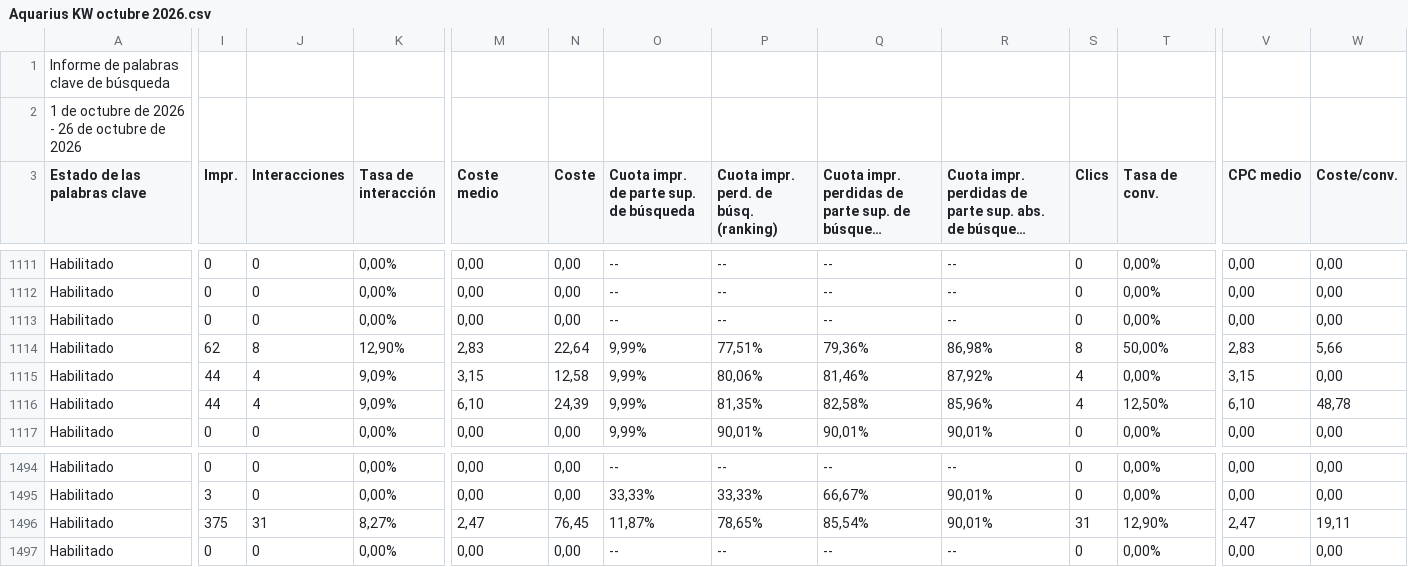
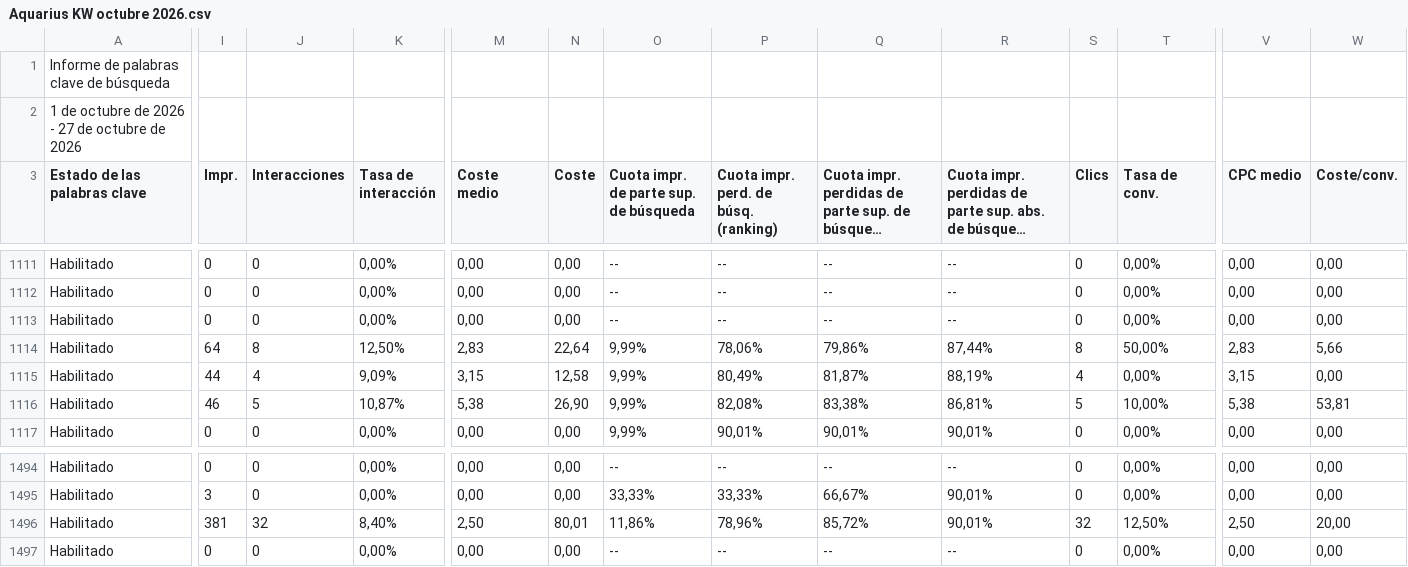
Before and after one commit to jorgeluis666/objetivos-Aquarius, a CSV file: data/csv-backups/keywords/Aquarius KW octubre 2026.csv, drawn as a sheet; only a part is shown, gaps mark what is left out; long unchanged cells end in …; the diff covers the shown part only; the diff names each change by its address in the sheet, - before the commit and + after, or states it on an @@ line.

```diff
--- a/data/csv-backups/keywords/Aquarius KW octubre 2026.csv
+++ b/data/csv-backups/keywords/Aquarius KW octubre 2026.csv
-A2 (Estado de las palabras clave): 1 de octubre de 2026 - 26 de octubre de 2026
+A2 (Estado de las palabras clave): 1 de octubre de 2026 - 27 de octubre de 2026
-I1114 (Impr.): 62
+I1114 (Impr.): 64
-K1114 (Tasa de interacción): 12,90%
+K1114 (Tasa de interacción): 12,50%
-P1114: 77,51%
+P1114: 78,06%
-Q1114: 79,36%
+Q1114: 79,86%
-R1114: 86,98%
+R1114: 87,44%
-P1115: 80,06%
+P1115: 80,49%
-Q1115: 81,46%
+Q1115: 81,87%
-R1115: 87,92%
+R1115: 88,19%
-I1116 (Impr.): 44
+I1116 (Impr.): 46
-J1116 (Interacciones): 4
+J1116 (Interacciones): 5
-K1116 (Tasa de interacción): 9,09%
+K1116 (Tasa de interacción): 10,87%
-M1116 (Coste medio): 6,10
+M1116 (Coste medio): 5,38
-N1116 (Coste): 24,39
+N1116 (Coste): 26,90
-P1116: 81,35%
+P1116: 82,08%
-Q1116: 82,58%
+Q1116: 83,38%
-R1116: 85,96%
+R1116: 86,81%
-S1116 (Clics): 4
+S1116 (Clics): 5
-T1116 (Tasa de conv.): 12,50%
+T1116 (Tasa de conv.): 10,00%
-V1116 (CPC medio): 6,10
+V1116 (CPC medio): 5,38
-W1116 (Coste/conv.): 48,78
+W1116 (Coste/conv.): 53,81
-I1496 (Impr.): 375
+I1496 (Impr.): 381
-J1496 (Interacciones): 31
+J1496 (Interacciones): 32
-K1496 (Tasa de interacción): 8,27%
+K1496 (Tasa de interacción): 8,40%
-M1496 (Coste medio): 2,47
+M1496 (Coste medio): 2,50
-N1496 (Coste): 76,45
+N1496 (Coste): 80,01
-O1496: 11,87%
+O1496: 11,86%
-P1496: 78,65%
+P1496: 78,96%
-Q1496: 85,54%
+Q1496: 85,72%
-S1496 (Clics): 31
+S1496 (Clics): 32
-T1496 (Tasa de conv.): 12,90%
+T1496 (Tasa de conv.): 12,50%
-V1496 (CPC medio): 2,47
+V1496 (CPC medio): 2,50
-W1496 (Coste/conv.): 19,11
+W1496 (Coste/conv.): 20,00
```
Also changed, not shown: 114 edited cells elsewhere in this file, data/csv-backups/drive/Aquarius - Octubre 2026.csv, 5 other files.
